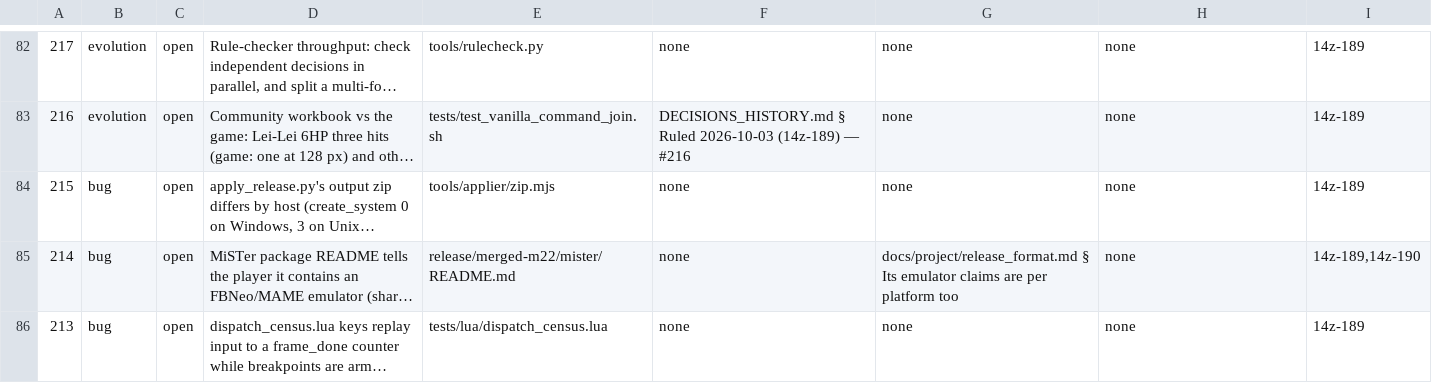
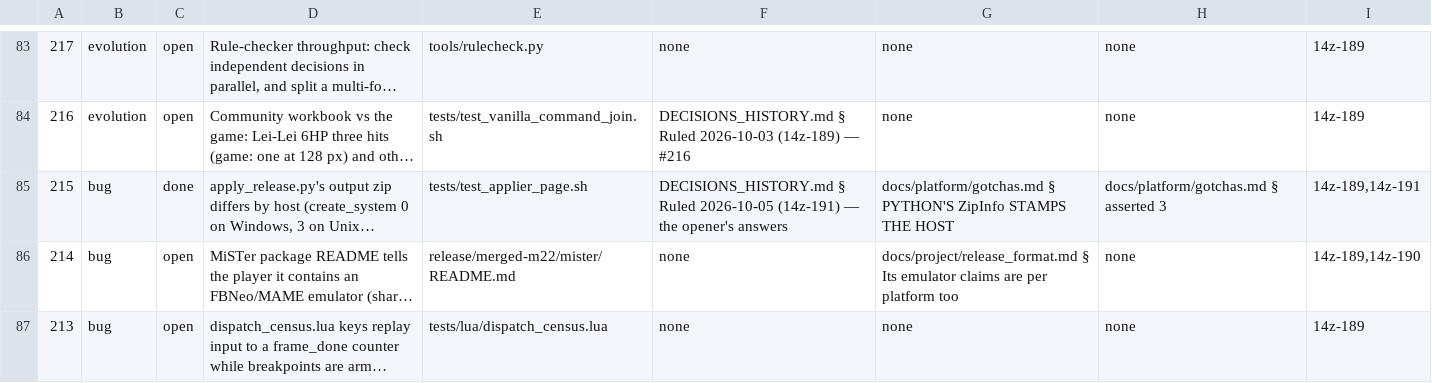
Before and after one commit to DefinitelyFrenchName/VampireSaved, a TSV file: docs/project/tickets.tsv, drawn as a sheet; only a part is shown, gaps mark what is left out; long unchanged cells end in …; addresses are those after the commit; the diff covers the shown part only; the diff names each change by its address in the sheet, - before the commit and + after, or states it on an @@ line.

```diff
--- a/docs/project/tickets.tsv
+++ b/docs/project/tickets.tsv
-C85: open
+C85: done
-E85: tools/applier/zip.mjs
+E85: tests/test_applier_page.sh
-F85: none
+F85: DECISIONS_HISTORY.md § Ruled 2026-10-05 (14z-191) — the opener's answers
-G85: none
+G85: docs/platform/gotchas.md § PYTHON'S ZipInfo STAMPS THE HOST
-H85: none
+H85: docs/platform/gotchas.md § asserted 3
-I85: 14z-189
+I85: 14z-189,14z-191
```
Also changed, not shown: 1 added row and 36 edited cells elsewhere in this file, docs/project/tickets_github.tsv, 55 other files.
